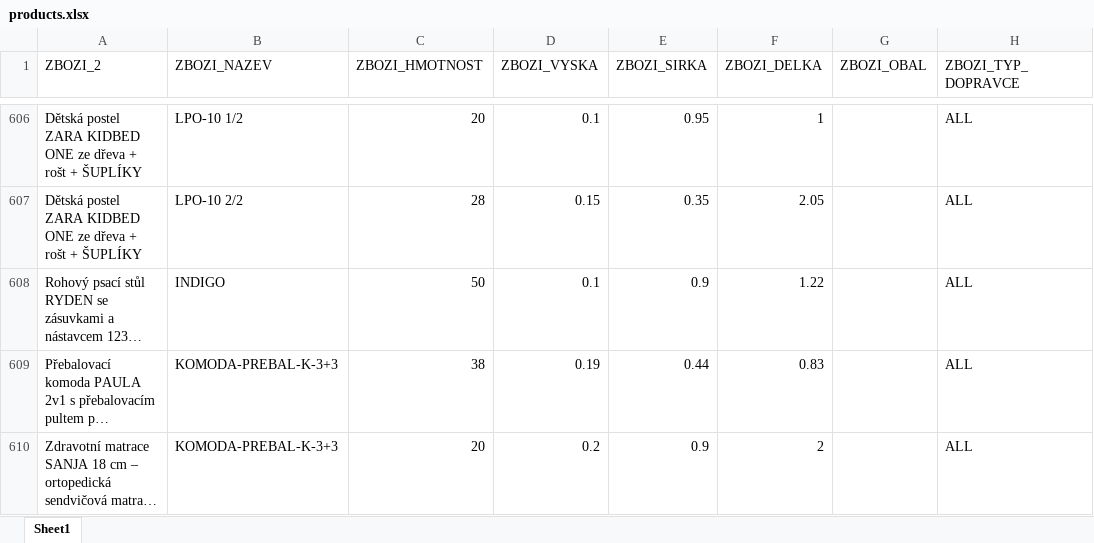
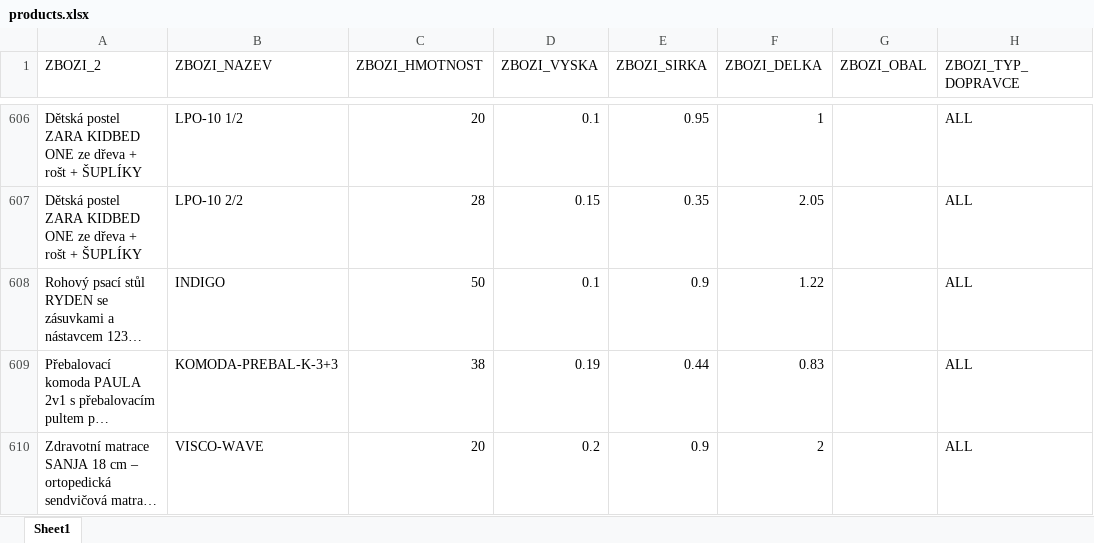
Before and after one commit to xaxamagyar/toptrans-prevodnik, an Excel workbook: products.xlsx, sheet Sheet1, drawn as a sheet; only a part is shown, gaps mark what is left out; long unchanged cells end in …; values as stored, in another font and other column widths than the file's, no borders; the diff names each change by its address in the sheet, - before the commit and + after, or states it on an @@ line.

Commit message:
Aktualizace katalogu produktů - 21.09.2026 12:12

```diff
--- a/products.xlsx (sheet Sheet1)
+++ b/products.xlsx (sheet Sheet1)
-B610 (ZBOZI_NAZEV): KOMODA-PREBAL-K-3+3
+B610 (ZBOZI_NAZEV): VISCO-WAVE
```
